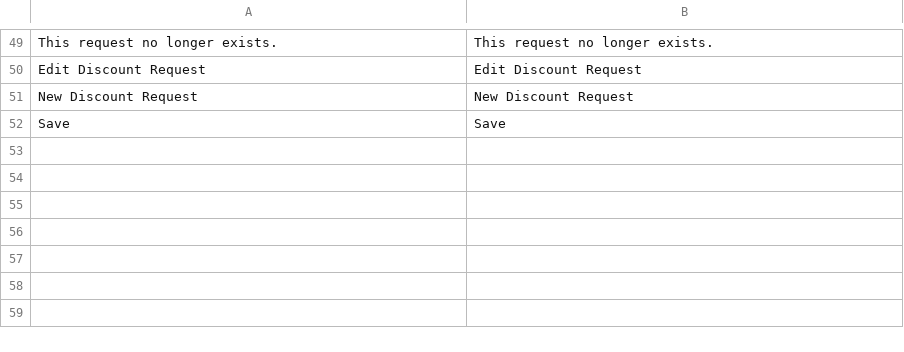
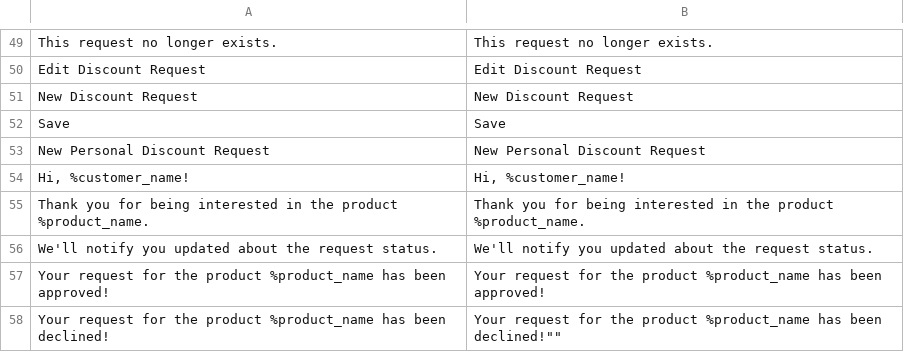
Before and after one commit to AlexeyBezpoyasny/test-dv-2021, a CSV file: app/code/OleksiiBezpoiasnyi/RegularCustomer/i18n/en_US.csv, drawn as a sheet; only a part is shown, gaps mark what is left out; the diff names each change by its address in the sheet, - before the commit and + after, or states it on an @@ line.

```diff
--- a/app/code/OleksiiBezpoiasnyi/RegularCustomer/i18n/en_US.csv
+++ b/app/code/OleksiiBezpoiasnyi/RegularCustomer/i18n/en_US.csv
+row 53: New Personal Discount Request | New Personal Discount Request
+row 54: Hi, %customer_name! | Hi, %customer_name!
+row 55: Thank you for being interested in the product %product_name. | Thank you for being interested in the product %product_name.
+row 56: We'll notify you updated about the request status. | We'll notify you updated about the request status.
+row 57: Your request for the product %product_name has been approved! | Your request for the product %product_name has been approved!
+row 58: Your request for the product %product_name has been declined! | Your request for the product %product_name has been declined!""
```
Also changed, not shown: app/code/OleksiiBezpoiasnyi/RegularCustomer/i18n/ru_RU.csv, 9 other files.
